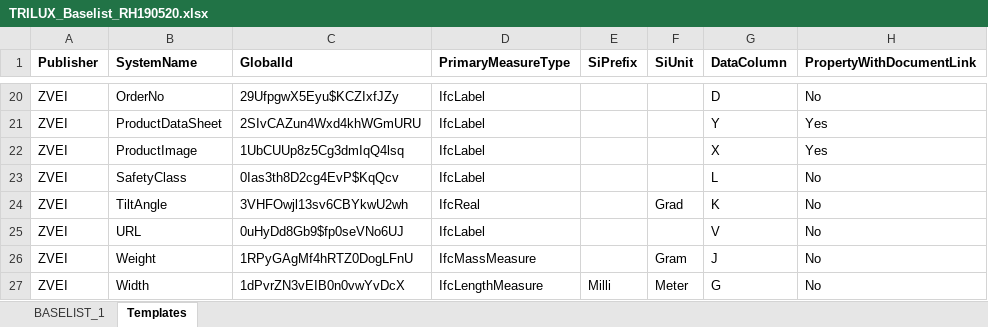
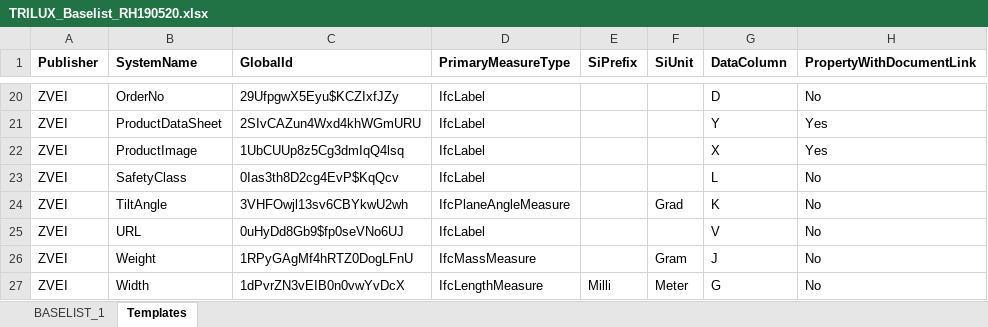
Before and after one commit to martin1cerny/ProductData, an Excel workbook: SampleFiles/TriluxLightingProducts/SourceDataFromPimSystem/TRILUX_Baselist_RH190520.xlsx, sheet Templates, drawn as a sheet; only a part is shown, gaps mark what is left out; values as stored, in another font and other column widths than the file's, no borders; the diff names each change by its address in the sheet, - before the commit and + after, or states it on an @@ line.

Commit message:
Create a product data library based on sample products #40 * Added the unit conversion from Grad to Radian for properties using Grad as their Unit

```diff
--- a/SampleFiles/TriluxLightingProducts/SourceDataFromPimSystem/TRILUX_Baselist_RH190520.xlsx (sheet Templates)
+++ b/SampleFiles/TriluxLightingProducts/SourceDataFromPimSystem/TRILUX_Baselist_RH190520.xlsx (sheet Templates)
-D24 (PrimaryMeasureType): IfcReal
+D24 (PrimaryMeasureType): IfcPlaneAngleMeasure
```
Also changed, not shown: 4 other files.
